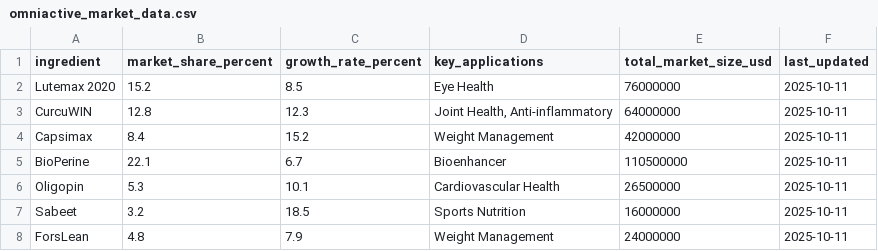
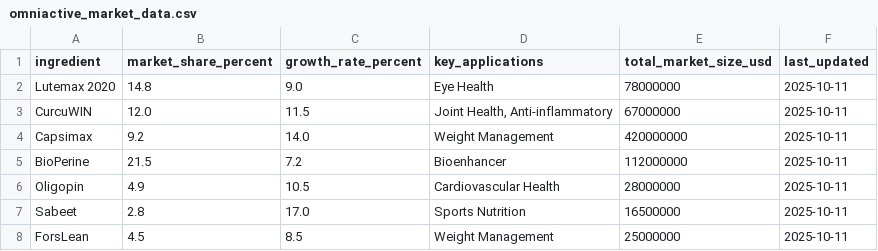
Before and after one commit to KOWSHIKMAHANKALI/AI_customer_analytics, a CSV file: data/omniactive_market_data.csv, drawn as a sheet.

```diff
--- a/data/omniactive_market_data.csv
+++ b/data/omniactive_market_data.csv
@@ -1,8 +1,8 @@
 ingredient,market_share_percent,growth_rate_percent,key_applications,total_market_size_usd,last_updated
-Lutemax 2020,15.2,8.5,Eye Health,76000000,2025-10-11
-CurcuWIN,12.8,12.3,"Joint Health, Anti-inflammatory",64000000,2025-10-11
-Capsimax,8.4,15.2,Weight Management,42000000,2025-10-11
-BioPerine,22.1,6.7,Bioenhancer,110500000,2025-10-11
-Oligopin,5.3,10.1,Cardiovascular Health,26500000,2025-10-11
-Sabeet,3.2,18.5,Sports Nutrition,16000000,2025-10-11
-ForsLean,4.8,7.9,Weight Management,24000000,2025-10-11
+Lutemax 2020,14.8,9.0,Eye Health,78000000,2025-10-11
+CurcuWIN,12.0,11.5,"Joint Health, Anti-inflammatory",67000000,2025-10-11
+Capsimax,9.2,14.0,Weight Management,420000000,2025-10-11
+BioPerine,21.5,7.2,Bioenhancer,112000000,2025-10-11
+Oligopin,4.9,10.5,Cardiovascular Health,28000000,2025-10-11
+Sabeet,2.8,17.0,Sports Nutrition,16500000,2025-10-11
+ForsLean,4.5,8.5,Weight Management,25000000,2025-10-11
```
Also changed, not shown: data/omniactive_company_usage.csv, data/omniactive_mentions.csv, 2 other files.
